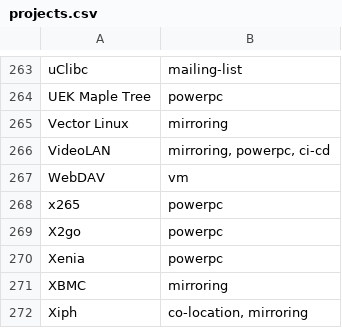
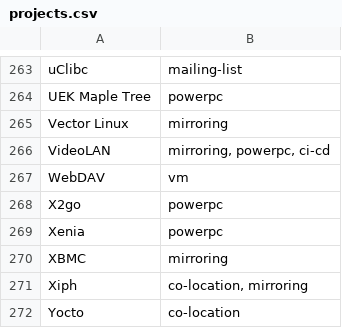
Before and after one commit to osuosl/osuosl-pelican, a CSV file: content/services/hosting/projects.csv, drawn as a sheet; only a part is shown, gaps mark what is left out; the shorter side is filled out with more unchanged rows; the diff names each change by its address in the sheet, - before the commit and + after, or states it on an @@ line.

Commit message:
Remove x265 from active projects hosted

```diff
--- a/content/services/hosting/projects.csv
+++ b/content/services/hosting/projects.csv
-row 268: x265 | powerpc
```
Also changed, not shown: content/services/csv/powerdev_open_source_projects.csv, 1 other file.
